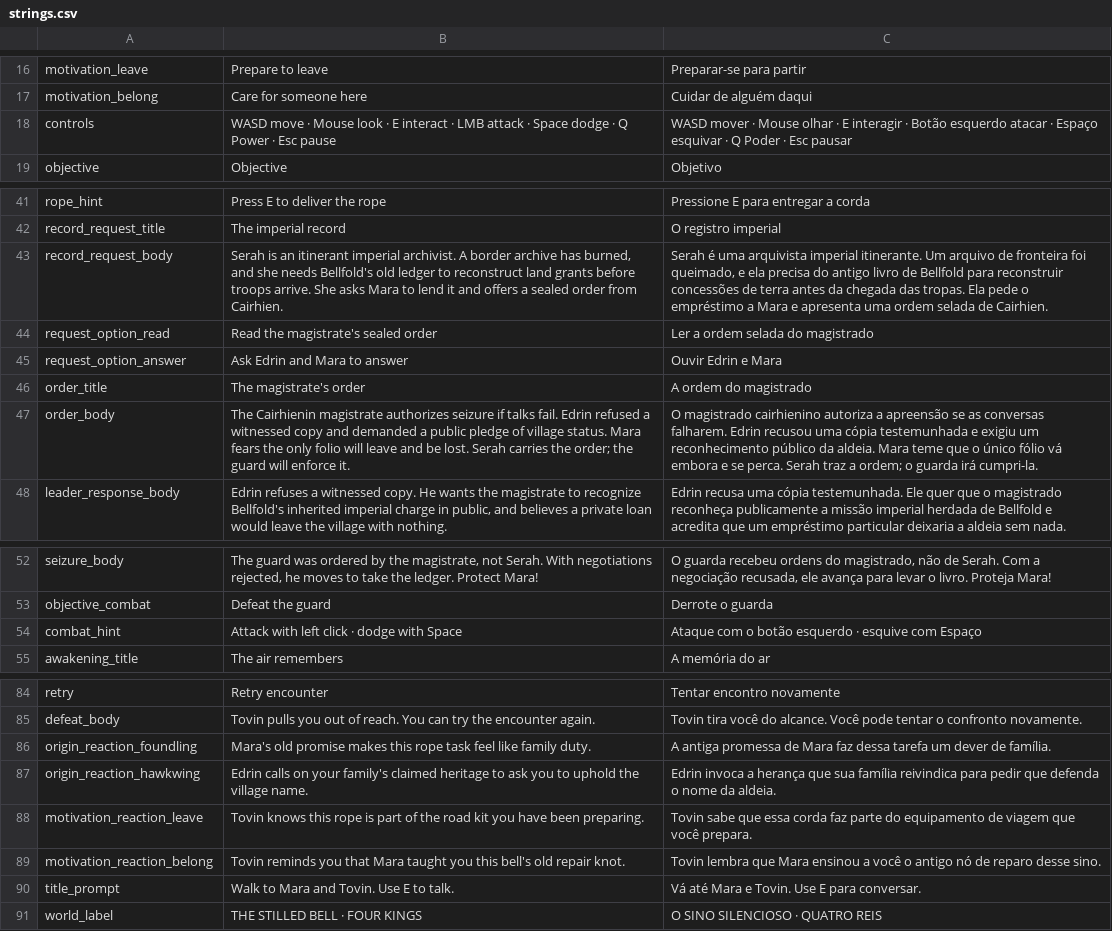
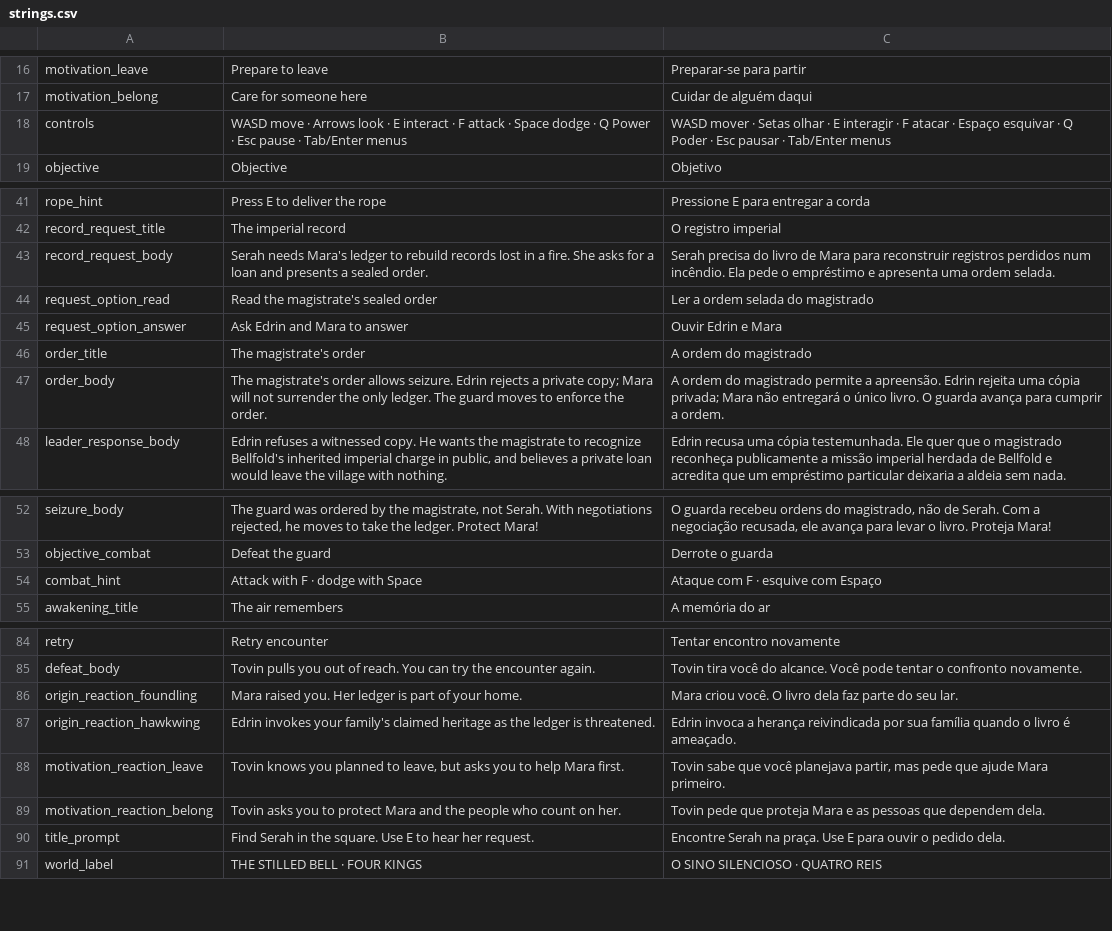
Before and after one commit to viniciuspassos/rpg, a CSV file: game/i18n/strings.csv, drawn as a sheet; only a part is shown, gaps mark what is left out.

```diff
--- a/game/i18n/strings.csv
+++ b/game/i18n/strings.csv
@@ -17,3 +17,3 @@ motivation_leave,Prepare to leave,Preparar-se para partir
 motivation_belong,Care for someone here,Cuidar de alguém daqui
-controls,WASD move · Mouse look · E interact · LMB attack · Space dodge · Q Power · Esc pause,WASD mover · Mouse olhar · E interagir · Botão esquerdo atacar · Espaço esquivar · Q Poder · Esc pausar
+controls,WASD move · Arrows look · E interact · F attack · Space dodge · Q Power · Esc pause · Tab/Enter menus,WASD mover · Setas olhar · E interagir · F atacar · Espaço esquivar · Q Poder · Esc pausar · Tab/Enter menus
 objective,Objective,Objetivo
@@ -42,3 +42,3 @@ rope_hint,Press E to deliver the rope,Pressione E para entregar a corda
 record_request_title,The imperial record,O registro imperial
-record_request_body,"Serah is an itinerant imperial archivist. A border archive has burned, and she needs Bellfold's old ledger to reconstruct land grants before troops arrive. She asks Mara to lend it and offers a sealed order from Cairhien.","Serah é uma arquivista imperial itinerante. Um arquivo de fronteira foi queimado, e ela precisa do antigo livro de Bellfold para reconstruir concessões de terra antes da chegada das tropas. Ela pede o empréstimo a Mara e apresenta uma ordem selada de Cairhien."
+record_request_body,"Serah needs Mara's ledger to rebuild records lost in a fire. She asks for a loan and presents a sealed order.","Serah precisa do livro de Mara para reconstruir registros perdidos num incêndio. Ela pede o empréstimo e apresenta uma ordem selada."
 request_option_read,Read the magistrate's sealed order,Ler a ordem selada do magistrado
@@ -46,3 +46,3 @@ request_option_answer,Ask Edrin and Mara to answer,Ouvir Edrin e Mara
 order_title,The magistrate's order,A ordem do magistrado
-order_body,"The Cairhienin magistrate authorizes seizure if talks fail. Edrin refused a witnessed copy and demanded a public pledge of village status. Mara fears the only folio will leave and be lost. Serah carries the order; the guard will enforce it.","O magistrado cairhienino autoriza a apreensão se as conversas falharem. Edrin recusou uma cópia testemunhada e exigiu um reconhecimento público da aldeia. Mara teme que o único fólio vá embora e se perca. Serah traz a ordem; o guarda irá cumpri-la."
+order_body,"The magistrate's order allows seizure. Edrin rejects a private copy; Mara will not surrender the only ledger. The guard moves to enforce the order.","A ordem do magistrado permite a apreensão. Edrin rejeita uma cópia privada; Mara não entregará o único livro. O guarda avança para cumprir a ordem."
 leader_response_body,"Edrin refuses a witnessed copy. He wants the magistrate to recognize Bellfold's inherited imperial charge in public, and believes a private loan would leave the village with nothing.","Edrin recusa uma cópia testemunhada. Ele quer que o magistrado reconheça publicamente a missão imperial herdada de Bellfold e acredita que um empréstimo particular deixaria a aldeia sem nada."
@@ -53,3 +53,3 @@ seizure_body,"The guard was ordered by the magistrate, not Serah. With negotiati
 objective_combat,Defeat the guard,Derrote o guarda
-combat_hint,Attack with left click · dodge with Space,Ataque com o botão esquerdo · esquive com Espaço
+combat_hint,Attack with F · dodge with Space,Ataque com F · esquive com Espaço
 awakening_title,The air remembers,A memória do ar
@@ -85,7 +85,7 @@ retry,Retry encounter,Tentar encontro novamente
 defeat_body,Tovin pulls you out of reach. You can try the encounter again.,Tovin tira você do alcance. Você pode tentar o confronto novamente.
-origin_reaction_foundling,"Mara's old promise makes this rope task feel like family duty.","A antiga promessa de Mara faz dessa tarefa um dever de família."
-origin_reaction_hawkwing,"Edrin calls on your family's claimed heritage to ask you to uphold the village name.","Edrin invoca a herança que sua família reivindica para pedir que defenda o nome da aldeia."
-motivation_reaction_leave,"Tovin knows this rope is part of the road kit you have been preparing.","Tovin sabe que essa corda faz parte do equipamento de viagem que você prepara."
-motivation_reaction_belong,"Tovin reminds you that Mara taught you this bell's old repair knot.","Tovin lembra que Mara ensinou a você o antigo nó de reparo desse sino."
-title_prompt,Walk to Mara and Tovin. Use E to talk.,Vá até Mara e Tovin. Use E para conversar.
+origin_reaction_foundling,"Mara raised you. Her ledger is part of your home.","Mara criou você. O livro dela faz parte do seu lar."
+origin_reaction_hawkwing,"Edrin invokes your family's claimed heritage as the ledger is threatened.","Edrin invoca a herança reivindicada por sua família quando o livro é ameaçado."
+motivation_reaction_leave,"Tovin knows you planned to leave, but asks you to help Mara first.","Tovin sabe que você planejava partir, mas pede que ajude Mara primeiro."
+motivation_reaction_belong,"Tovin asks you to protect Mara and the people who count on her.","Tovin pede que proteja Mara e as pessoas que dependem dela."
+title_prompt,Find Serah in the square. Use E to hear her request.,Encontre Serah na praça. Use E para ouvir o pedido dela.
 world_label,THE STILLED BELL · FOUR KINGS,O SINO SILENCIOSO · QUATRO REIS
```
Also changed, not shown: 18 other files.
